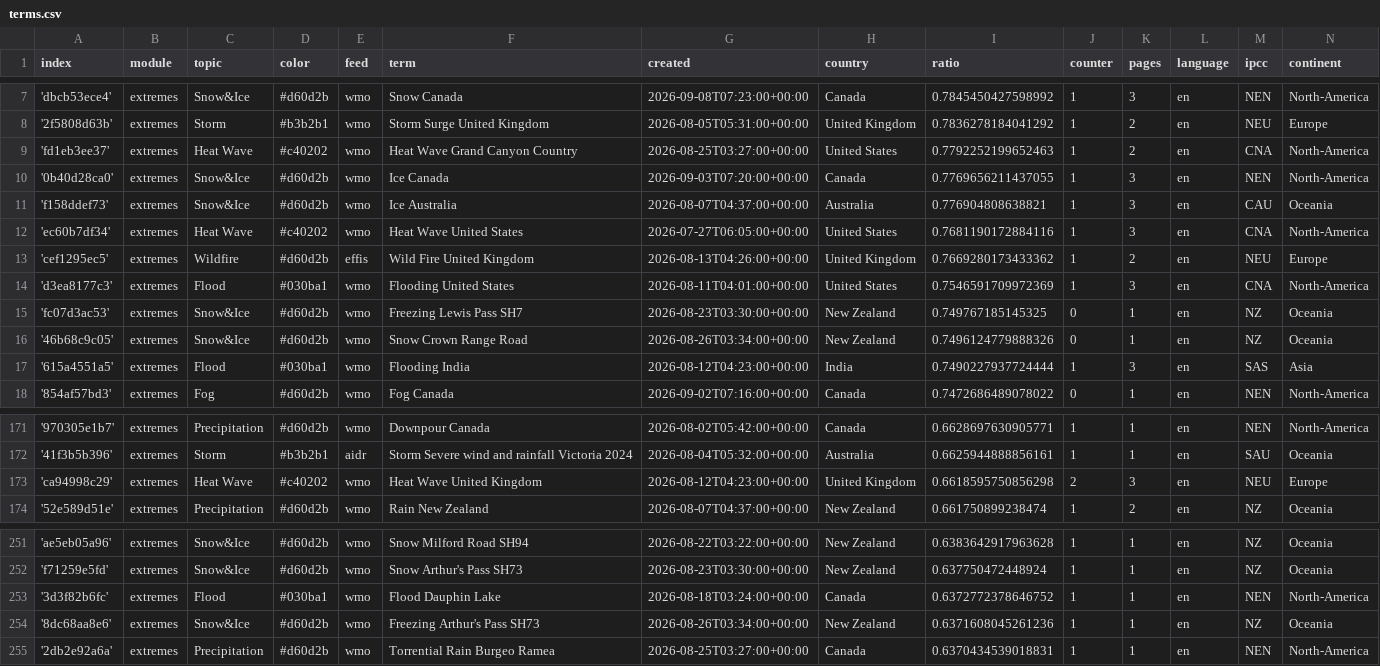
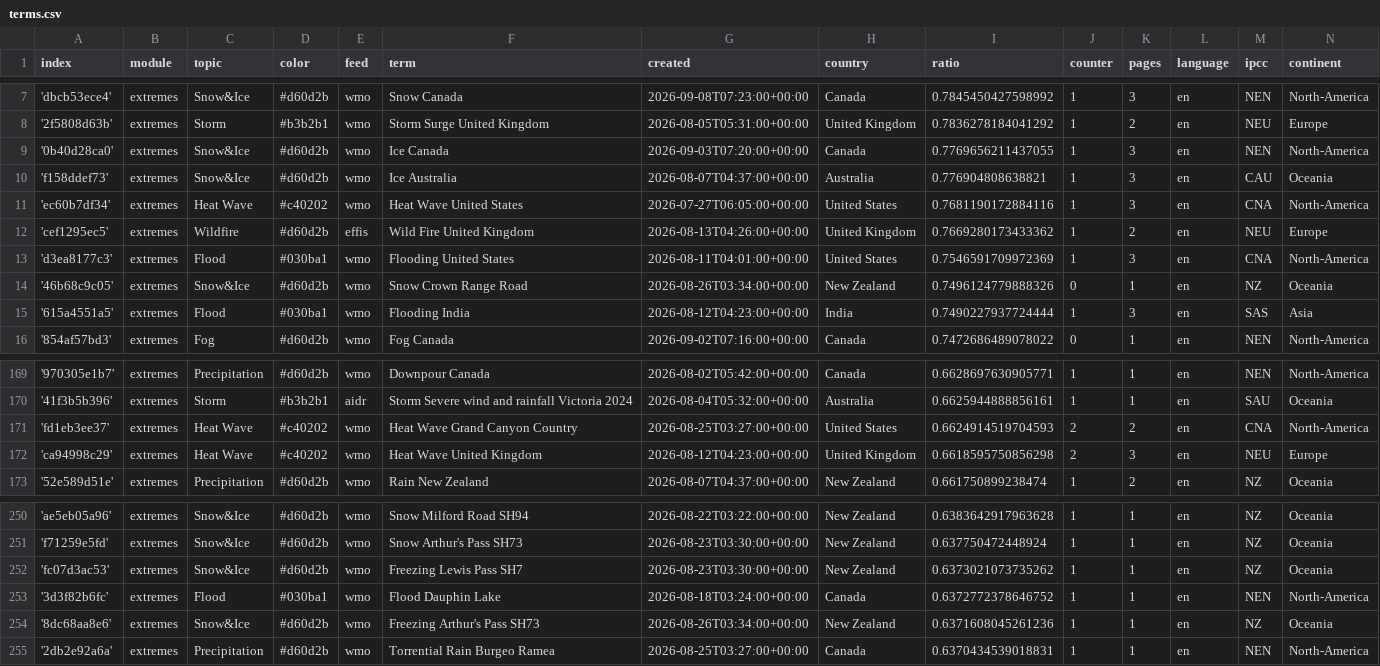
Before and after one commit to picawe-news/englishExtremes, a CSV file: terms.csv, drawn as a sheet; only a part is shown, gaps mark what is left out.

Commit message:
Commit from GitHub Actions (harvest:0.0)

```diff
--- a/terms.csv
+++ b/terms.csv
@@ -8,3 +8,2 @@ index,module,topic,color,feed,term,created,country,ratio,counter,pages,language,
 '2f5808d63b',extremes,Storm,#b3b2b1,wmo,Storm Surge United Kingdom,2026-08-05T05:31:00+00:00,United Kingdom,0.7836278184041292,1,2,en,NEU,Europe
-'fd1eb3ee37',extremes,Heat Wave,#c40202,wmo,Heat Wave Grand Canyon Country,2026-08-25T03:27:00+00:00,United States,0.7792252199652463,1,2,en,CNA,North-America
 '0b40d28ca0',extremes,Snow&Ice,#d60d2b,wmo,Ice Canada,2026-09-03T07:20:00+00:00,Canada,0.7769656211437055,1,3,en,NEN,North-America
@@ -14,3 +13,2 @@ index,module,topic,color,feed,term,created,country,ratio,counter,pages,language,
 'd3ea8177c3',extremes,Flood,#030ba1,wmo,Flooding United States,2026-08-11T04:01:00+00:00,United States,0.7546591709972369,1,3,en,CNA,North-America
-'fc07d3ac53',extremes,Snow&Ice,#d60d2b,wmo,Freezing Lewis Pass SH7,2026-08-23T03:30:00+00:00,New Zealand,0.749767185145325,0,1,en,NZ,Oceania
 '46b68c9c05',extremes,Snow&Ice,#d60d2b,wmo,Snow Crown Range Road,2026-08-26T03:34:00+00:00,New Zealand,0.7496124779888326,0,1,en,NZ,Oceania
@@ -172,2 +170,3 @@ index,module,topic,color,feed,term,created,country,ratio,counter,pages,language,
 '41f3b5b396',extremes,Storm,#b3b2b1,aidr,Storm Severe wind and rainfall Victoria 2024,2026-08-04T05:32:00+00:00,Australia,0.6625944888856161,1,1,en,SAU,Oceania
+'fd1eb3ee37',extremes,Heat Wave,#c40202,wmo,Heat Wave Grand Canyon Country,2026-08-25T03:27:00+00:00,United States,0.6624914519704593,2,2,en,CNA,North-America
 'ca94998c29',extremes,Heat Wave,#c40202,wmo,Heat Wave United Kingdom,2026-08-12T04:23:00+00:00,United Kingdom,0.6618595750856298,2,3,en,NEU,Europe
@@ -252,2 +251,3 @@ index,module,topic,color,feed,term,created,country,ratio,counter,pages,language,
 'f71259e5fd',extremes,Snow&Ice,#d60d2b,wmo,Snow Arthur's Pass SH73,2026-08-23T03:30:00+00:00,New Zealand,0.637750472448924,1,1,en,NZ,Oceania
+'fc07d3ac53',extremes,Snow&Ice,#d60d2b,wmo,Freezing Lewis Pass SH7,2026-08-23T03:30:00+00:00,New Zealand,0.6373021073735262,1,1,en,NZ,Oceania
 '3d3f82b6fc',extremes,Flood,#030ba1,wmo,Flood Dauphin Lake,2026-08-18T03:24:00+00:00,Canada,0.6372772378646752,1,1,en,NEN,North-America
```
